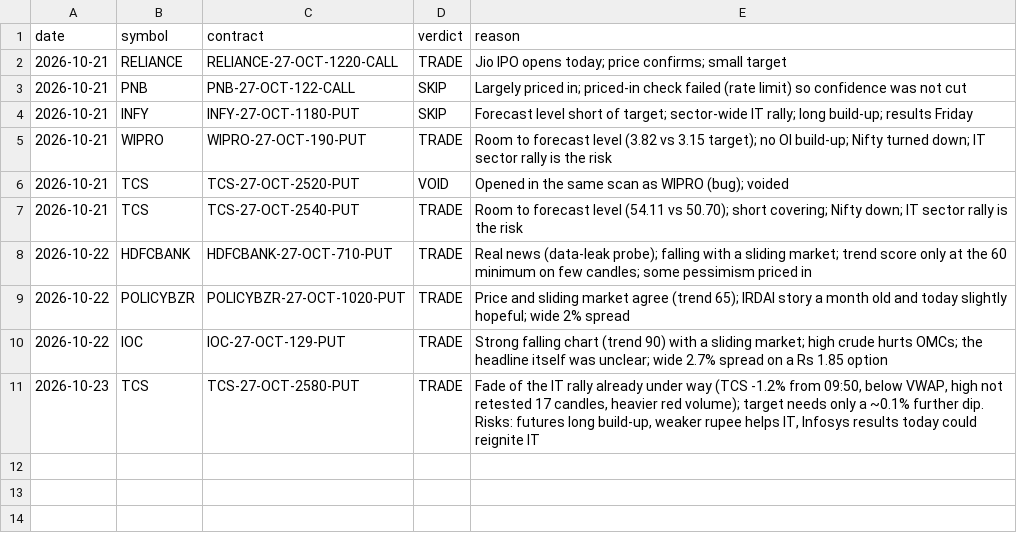
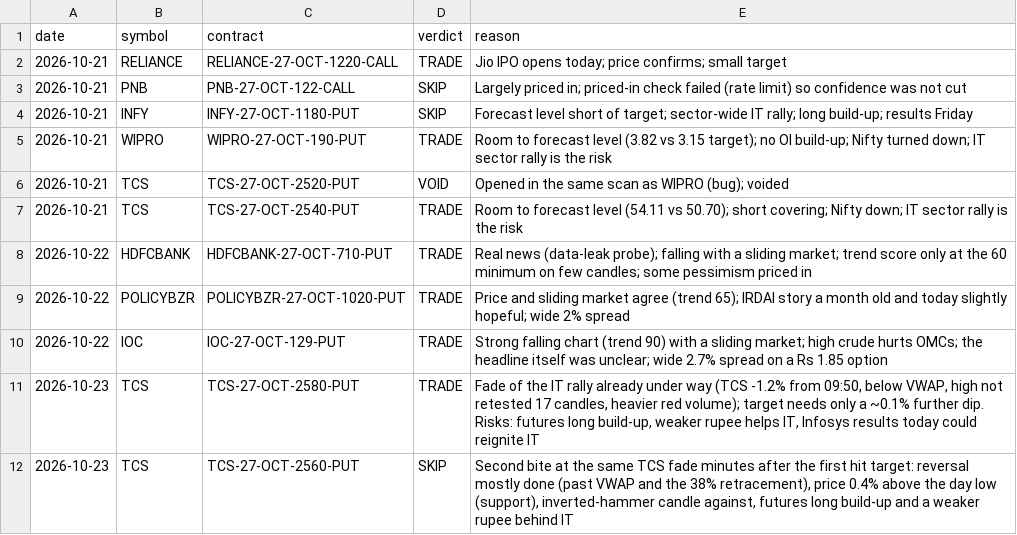
Before and after one commit to vishnupadma007-oss/Stock-market-scanner-of-India, a CSV file: journal/claude_verdicts.csv, drawn as a sheet; the diff names each change by its address in the sheet, - before the commit and + after, or states it on an @@ line.

```diff
--- a/journal/claude_verdicts.csv
+++ b/journal/claude_verdicts.csv
+row 12: 2026-10-23 | TCS | TCS-27-OCT-2560-PUT | SKIP | Second bite at the same TCS fade minutes after the first hit target: reversal mostly done (past VWAP and the 38% retracement), price 0.4% above the day low (support), inverted-hammer candle against, futures long build-up and a weaker rupee behind IT
```
Also changed, not shown: journal/paper_trades.csv, 1 other file.
